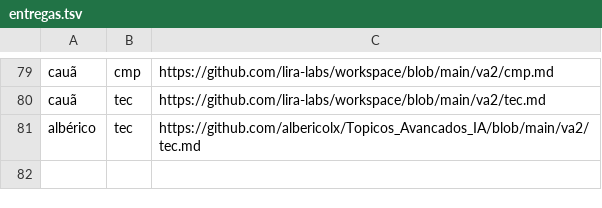
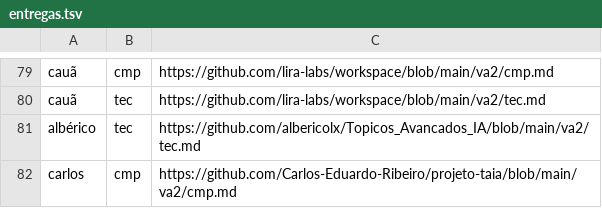
Before and after one commit to lsfcin/lsf-links, a TSV file: ai4good/entregas.tsv, drawn as a sheet; only a part is shown, gaps mark what is left out; the diff names each change by its address in the sheet, - before the commit and + after, or states it on an @@ line.

Commit message:
entrega: carlos cmp

```diff
--- a/ai4good/entregas.tsv
+++ b/ai4good/entregas.tsv
+row 82: carlos | cmp | https://github.com/Carlos-Eduardo-Ribeiro/projeto-taia/blob/main/va2/cmp.md
```
